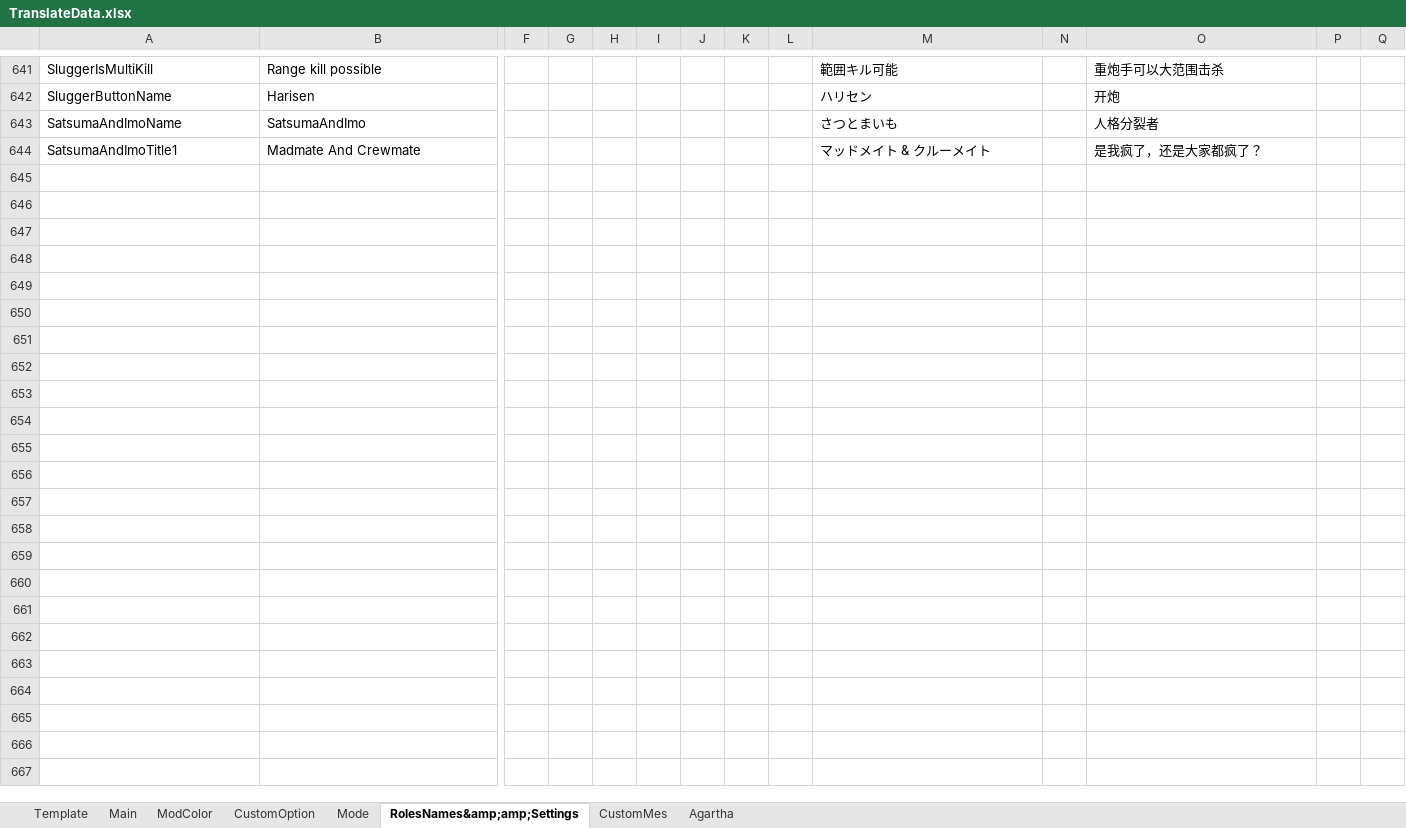
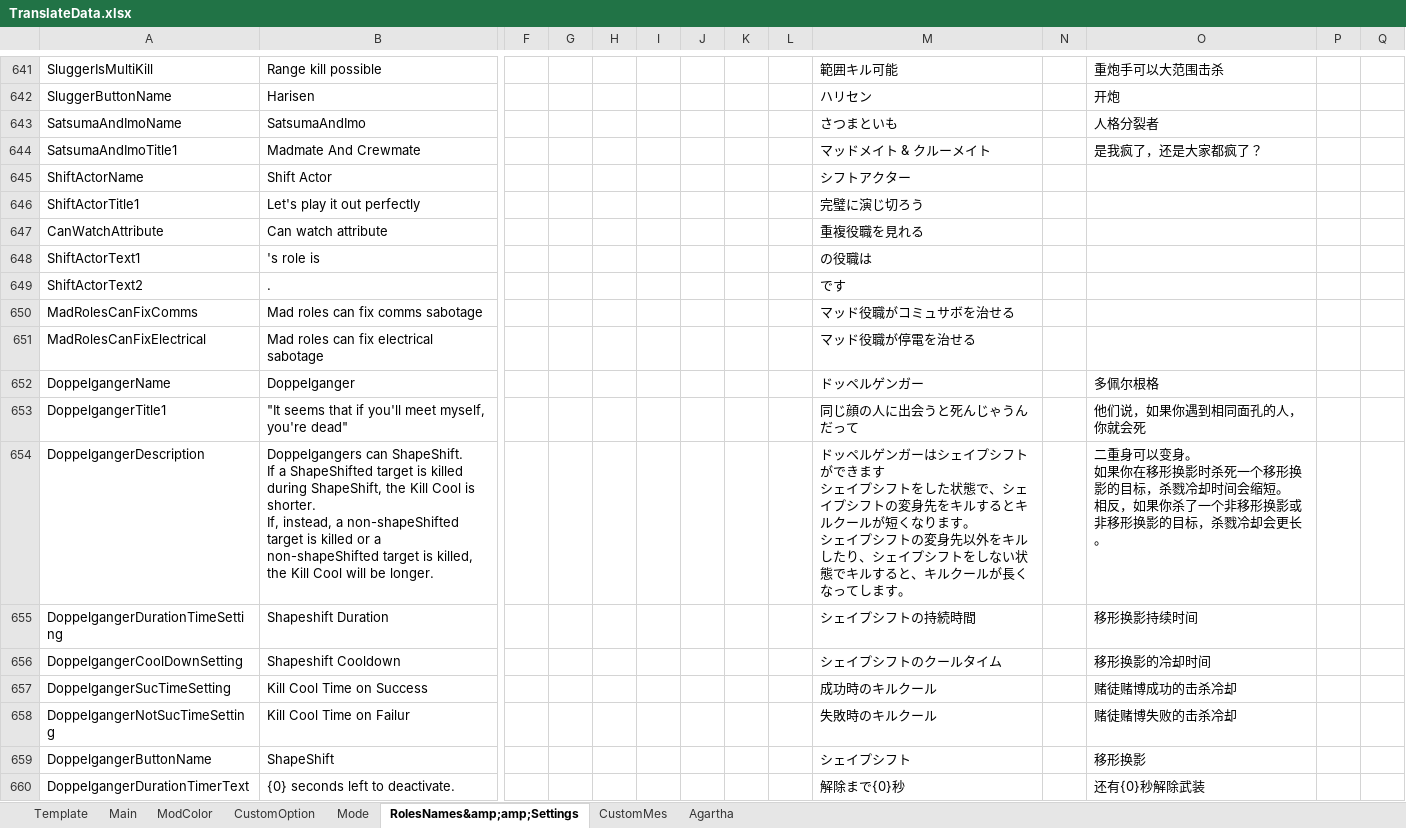
Before and after one commit to SuperNewRoles/SuperNewRoles, an Excel workbook: TranslateData.xlsx, sheet RolesNames&amp;amp;Settings, drawn as a sheet; only a part is shown, gaps mark what is left out; values as stored, in another font and other column widths than the file's, no borders; charts and pictures not drawn; rows hold the shown columns only; ↵ is a line break in a cell; the diff names each change by its address in the sheet, - before the commit and + after, or states it on an @@ line.

```diff
--- a/TranslateData.xlsx (sheet RolesNames&amp;amp;Settings)
+++ b/TranslateData.xlsx (sheet RolesNames&amp;amp;Settings)
-M643: さつとまいも
+M643: さつまといも
+row 645: ShiftActorName | Shift Actor |  |  |  |  |  |  |  | シフトアクター
+row 646: ShiftActorTitle1 | Let's play it out perfectly |  |  |  |  |  |  |  | 完璧に演じ切ろう
+row 647: CanWatchAttribute | Can watch attribute |  |  |  |  |  |  |  | 重複役職を見れる
+row 648: ShiftActorText1 | 's role is |  |  |  |  |  |  |  | の役職は
+row 649: ShiftActorText2 | . |  |  |  |  |  |  |  | です
+row 650: MadRolesCanFixComms | Mad roles can fix comms sabotage |  |  |  |  |  |  |  | マッド役職がコミュサボを治せる
+row 651: MadRolesCanFixElectrical | Mad roles can fix electrical sabotage |  |  |  |  |  |  |  | マッド役職が停電を治せる
+row 652: DoppelgangerName | Doppelganger |  |  |  |  |  |  |  | ドッペルゲンガー |  | 多佩尔根格
+row 653: DoppelgangerTitle1 | "It seems that if you'll meet myself, you're dead" |  |  |  |  |  |  |  | 同じ顔の人に出会うと死んじゃうんだって |  | 他们说，如果你遇到相同面孔的人，你就会死
+row 654: DoppelgangerDescription | Doppelgangers can ShapeShift. ↵ If a ShapeShifted target is killed during ShapeShift, the Kill Cool is shorter. ↵ If, instead, a non-shapeShifted target is killed or a non-shapeShifted target is killed, the Kill Cool will be longer. |  |  |  |  |  |  |  | ドッペルゲンガーはシェイプシフトができます ↵ シェイプシフトをした状態で、シェイプシフトの変身先をキルするとキルクールが短くなります。 ↵ シェイプシフトの変身先以外をキルしたり、シェイプシフトをしない状態でキルすると、キルクールが長くなってします。 |  | 二重身可以变身。 ↵ 如果你在移形换影时杀死一个移形换影的目标，杀戮冷却时间会缩短。 ↵ 相反，如果你杀了一个非移形换影或非移形换影的目标，杀戮冷却会更长。
+row 655: DoppelgangerDurationTimeSetting | Shapeshift Duration |  |  |  |  |  |  |  | シェイプシフトの持続時間 |  | 移形换影持续时间
+row 656: DoppelgangerCoolDownSetting | Shapeshift Cooldown |  |  |  |  |  |  |  | シェイプシフトのクールタイム |  | 移形换影的冷却时间
+row 657: DoppelgangerSucTimeSetting | Kill Cool Time on Success |  |  |  |  |  |  |  | 成功時のキルクール |  | 赌徒赌博成功的击杀冷却
+row 658: DoppelgangerNotSucTimeSetting | Kill Cool Time on Failur |  |  |  |  |  |  |  | 失敗時のキルクール |  | 赌徒赌博失败的击杀冷却
+row 659: DoppelgangerButtonName | ShapeShift |  |  |  |  |  |  |  | シェイプシフト |  | 移形换影
+row 660: DoppelgangerDurationTimerText | {0} seconds left to deactivate. |  |  |  |  |  |  |  | 解除まで{0}秒 |  | 还有{0}秒解除武装
```
Also changed, not shown: sheet CustomOption, sheet CustomMes, sheet Mode, charts or pictures, 4 other files.
